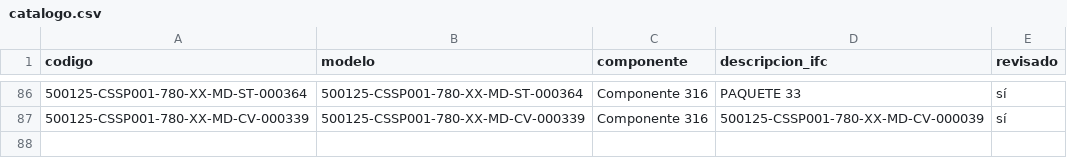
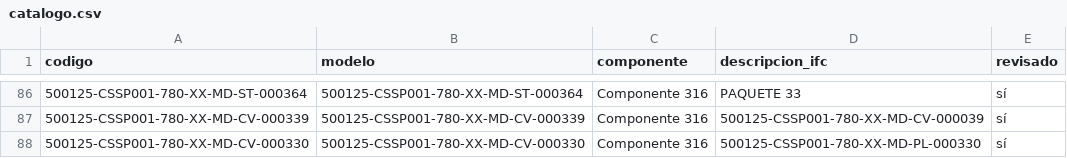
Before and after one commit to jtananta/Visor_BIM-GIS, a CSV file: public/data/catalogo.csv, drawn as a sheet; only a part is shown, gaps mark what is left out; the diff names each change by its address in the sheet, - before the commit and + after, or states it on an @@ line.

Commit message:
Visor: agrega/actualiza 500125-CSSP001-780-XX-MD-CV-000330

```diff
--- a/public/data/catalogo.csv
+++ b/public/data/catalogo.csv
+row 88: 500125-CSSP001-780-XX-MD-CV-000330 | 500125-CSSP001-780-XX-MD-CV-000330 | Componente 316 | 500125-CSSP001-780-XX-MD-PL-000330 | sí
```
Also changed, not shown: 3 other files.
